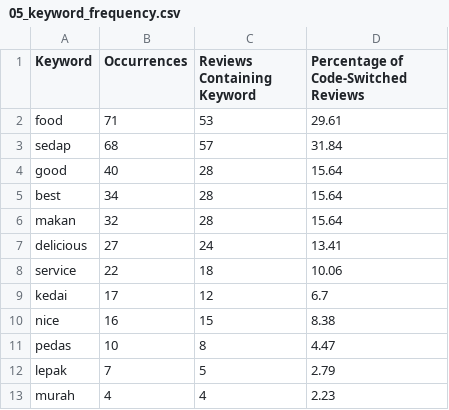
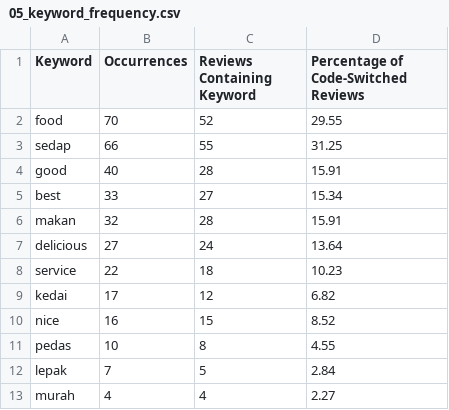
Before and after one commit to YongZhou02/cpc353-code-switching, a CSV file: data/CPC353_kwic_outputs/05_keyword_frequency.csv, drawn as a sheet.

```diff
--- a/data/CPC353_kwic_outputs/05_keyword_frequency.csv
+++ b/data/CPC353_kwic_outputs/05_keyword_frequency.csv
@@ -1,13 +1,13 @@
 Keyword,Occurrences,Reviews Containing Keyword,Percentage of Code-Switched Reviews
-food,71,53,29.61
-sedap,68,57,31.84
-good,40,28,15.64
-best,34,28,15.64
-makan,32,28,15.64
-delicious,27,24,13.41
-service,22,18,10.06
-kedai,17,12,6.7
-nice,16,15,8.38
-pedas,10,8,4.47
-lepak,7,5,2.79
-murah,4,4,2.23
+food,70,52,29.55
+sedap,66,55,31.25
+good,40,28,15.91
+best,33,27,15.34
+makan,32,28,15.91
+delicious,27,24,13.64
+service,22,18,10.23
+kedai,17,12,6.82
+nice,16,15,8.52
+pedas,10,8,4.55
+lepak,7,5,2.84
+murah,4,4,2.27
```
Also changed, not shown: analysis/validation/evidence/revised_qualitative_evidence.csv, data/CPC353_kwic_outputs/03_switching_type_combinations.csv, 9 other files.
